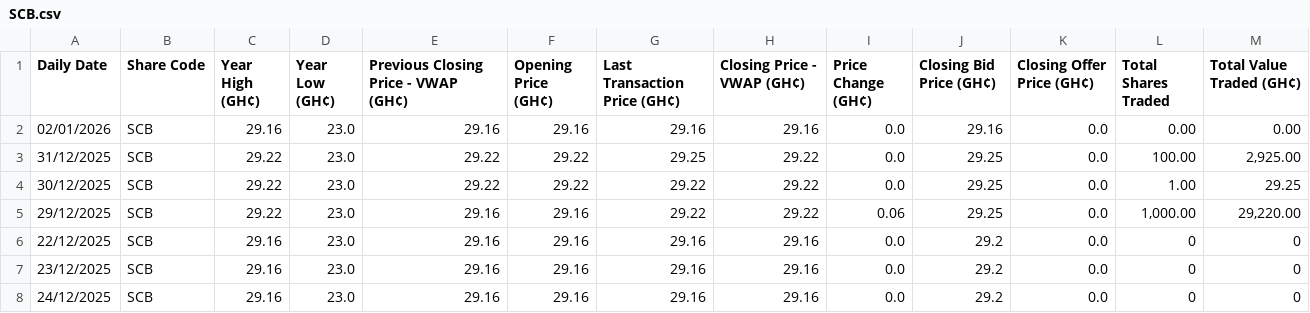
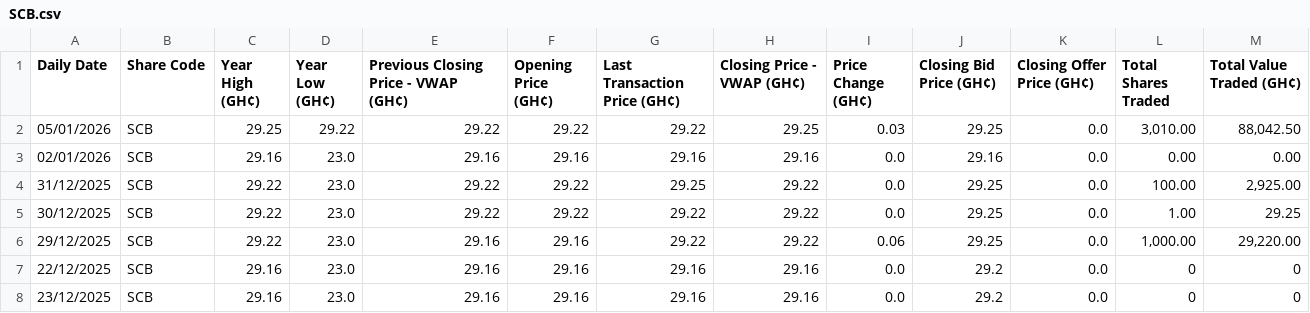
Before and after one commit to NanaMartinson/gse-market-watch, a CSV file: seeds/SCB.csv, drawn as a sheet; only a part is shown; the shorter side is filled out with more unchanged rows.

```diff
--- a/seeds/SCB.csv
+++ b/seeds/SCB.csv
@@ -1,2 +1,3 @@
 Daily Date,Share Code,Year High (GH¢),Year Low (GH¢),Previous Closing Price - VWAP (GH¢),Opening Price (GH¢),Last Transaction Price (GH¢),Closing Price - VWAP (GH¢),Price Change (GH¢),Closing Bid Price (GH¢),Closing Offer Price (GH¢),Total Shares Traded,Total Value Traded (GH¢)
+05/01/2026,SCB,29.25,29.22,29.22,29.22,29.22,29.25,0.03,29.25,0.0,"3,010.00","88,042.50"
 02/01/2026,SCB,29.16,23.0,29.16,29.16,29.16,29.16,0.0,29.16,0.0,0.00,0.00
```
Also changed, not shown: seeds/BOPP.csv, seeds/GCB.csv, 35 other files.
